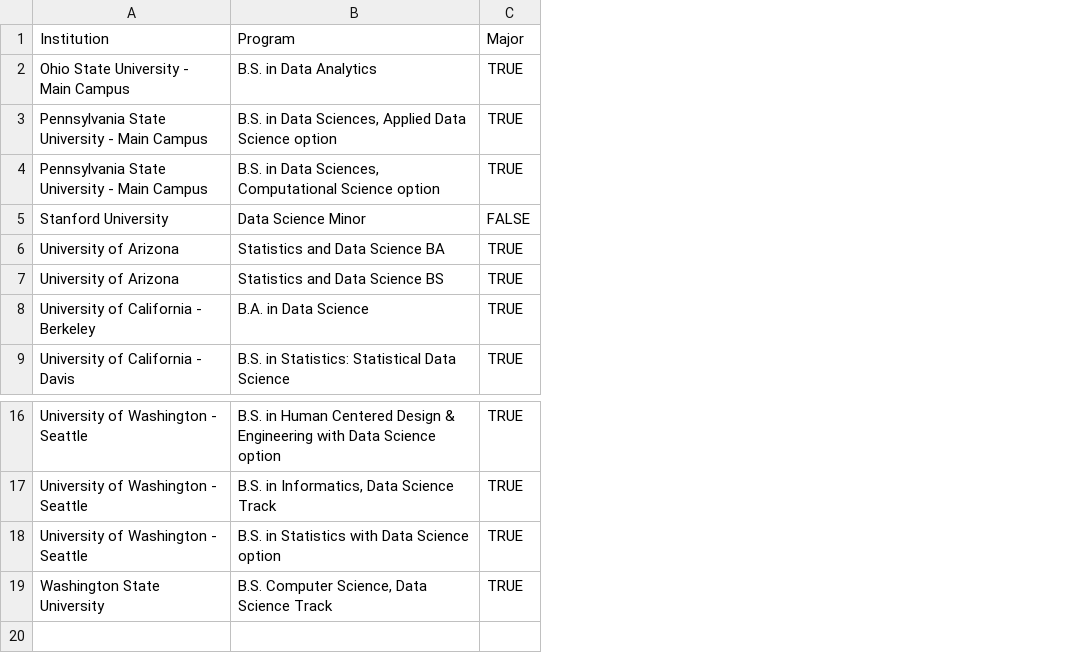
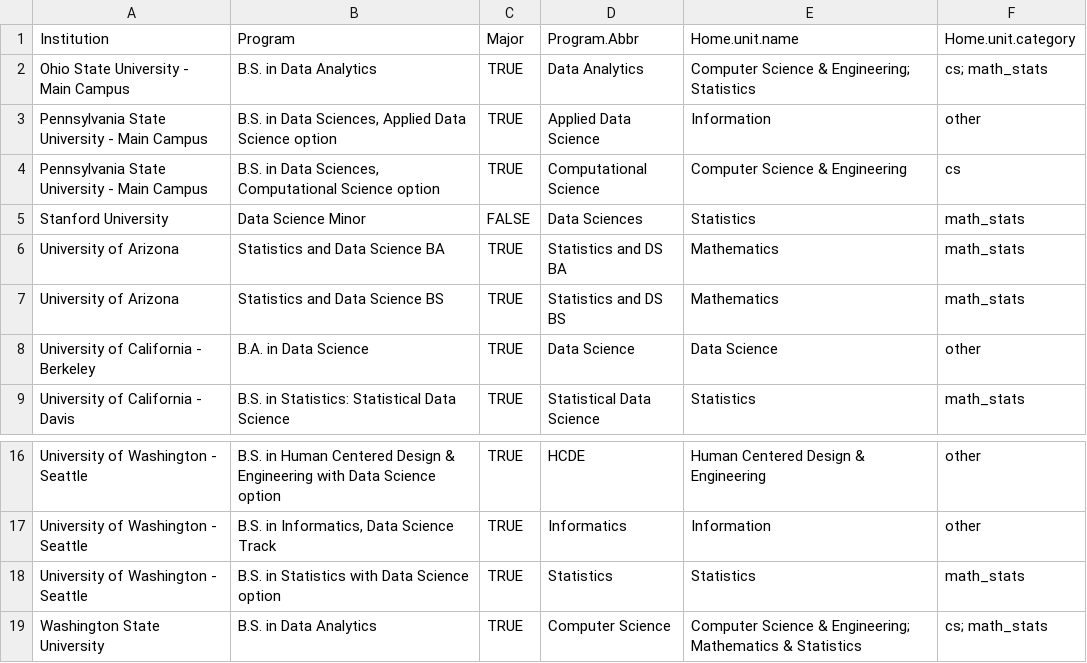
Before and after one commit to jcoliver/data-sci-curricula, a CSV file: data/programs.csv, drawn as a sheet; only a part is shown, gaps mark what is left out; the diff names each change by its address in the sheet, - before the commit and + after, or states it on an @@ line.

Commit message:
Add parallel coordinates plot of units

```diff
--- a/data/programs.csv
+++ b/data/programs.csv
+column D (Program.Abbr), rows 2-9: Data Analytics | Applied Data Science | Computational Science | Data Sciences | Statistics and DS BA | Statistics and DS BS | Data Science | Statistical Data Science; rows 16-19: HCDE | Informatics | Statistics | Computer Science
+column E (Home.unit.name), rows 2-9: Computer Science & Engineering; Statistics | Information | Computer Science & Engineering | Statistics | Mathematics | Mathematics | Data Science | Statistics; rows 16-19: Human Centered Design & Engineering | Information | Statistics | Computer Science & Engineering; Mathematics & Statistics
+column F (Home.unit.category), rows 2-9: cs; math_stats | other | cs | math_stats | math_stats | math_stats | other | math_stats; rows 16-19: other | other | math_stats | cs; math_stats
-B19 (Program): B.S. Computer Science, Data Science Track
+B19 (Program): B.S. in Data Analytics
```
Also changed, not shown: data/na-scores.csv, data/units.csv, 1 other file.
